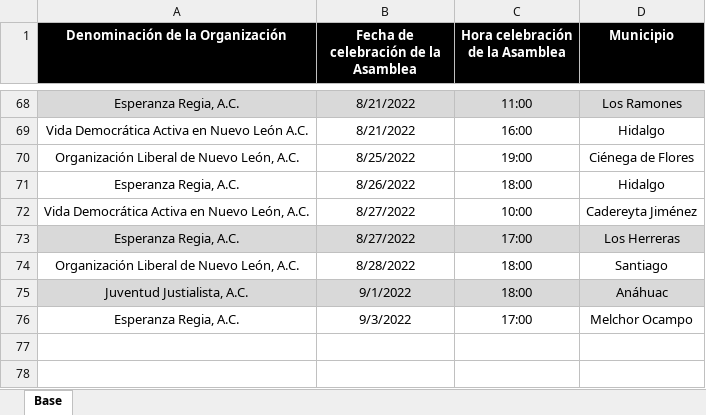
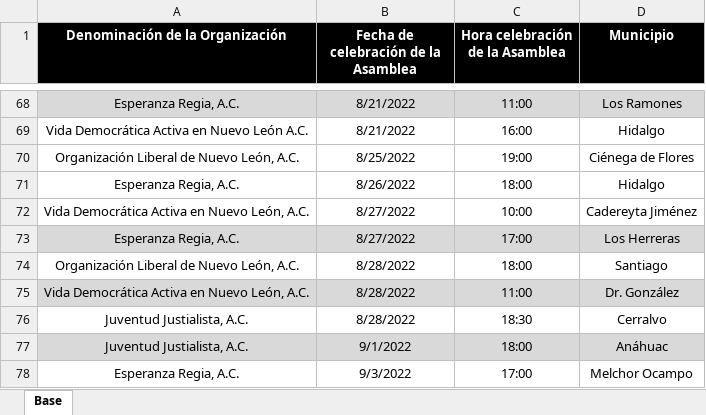
Before and after one commit to RitoCruz12/CalendarioDeAsambleas, an Excel workbook: Calendario de asambleas.xlsx, sheet Base, drawn as a sheet; only a part is shown, gaps mark what is left out; values as stored, in another font and other column widths than the file's, no borders; the diff names each change by its address in the sheet, - before the commit and + after, or states it on an @@ line.

Commit message:
assembly update 24

```diff
--- a/Calendario de asambleas.xlsx (sheet Base)
+++ b/Calendario de asambleas.xlsx (sheet Base)
+row 75: Vida Democrática Activa en Nuevo León, A.C. | 8/28/2022 | 11:00 | Dr. González
+row 76: Juventud Justialista, A.C. | 8/28/2022 | 18:30 | Cerralvo
```
